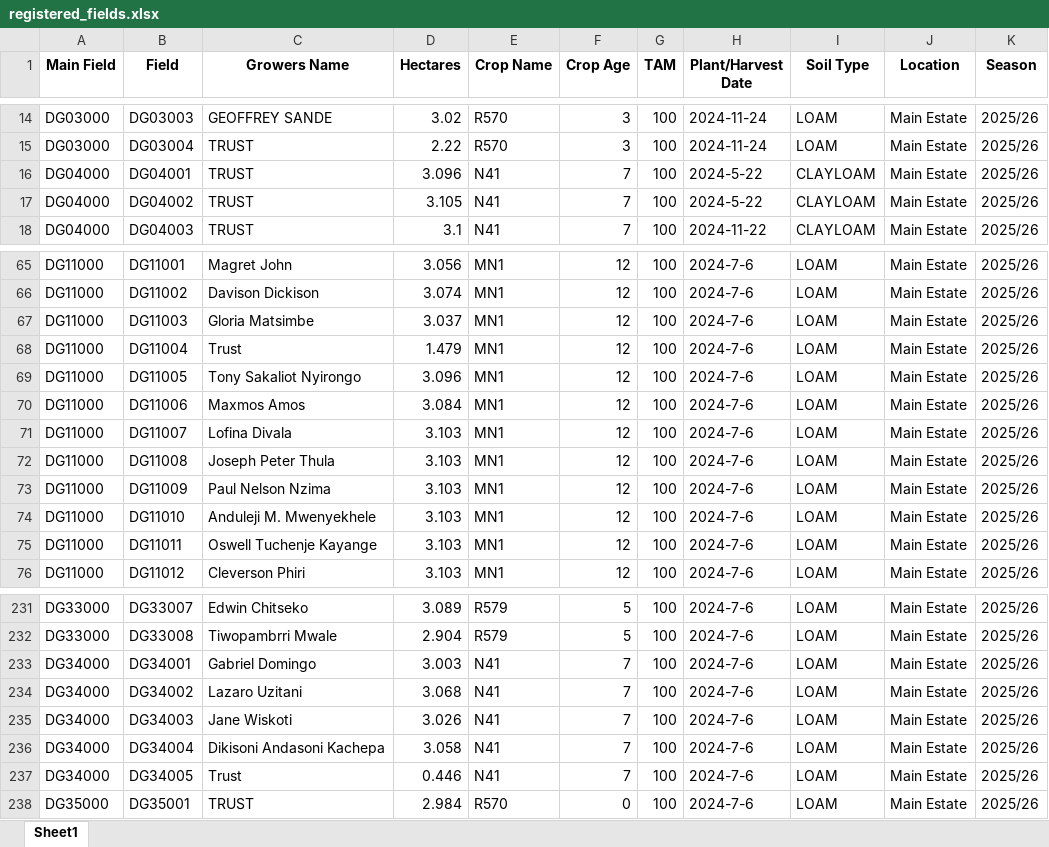
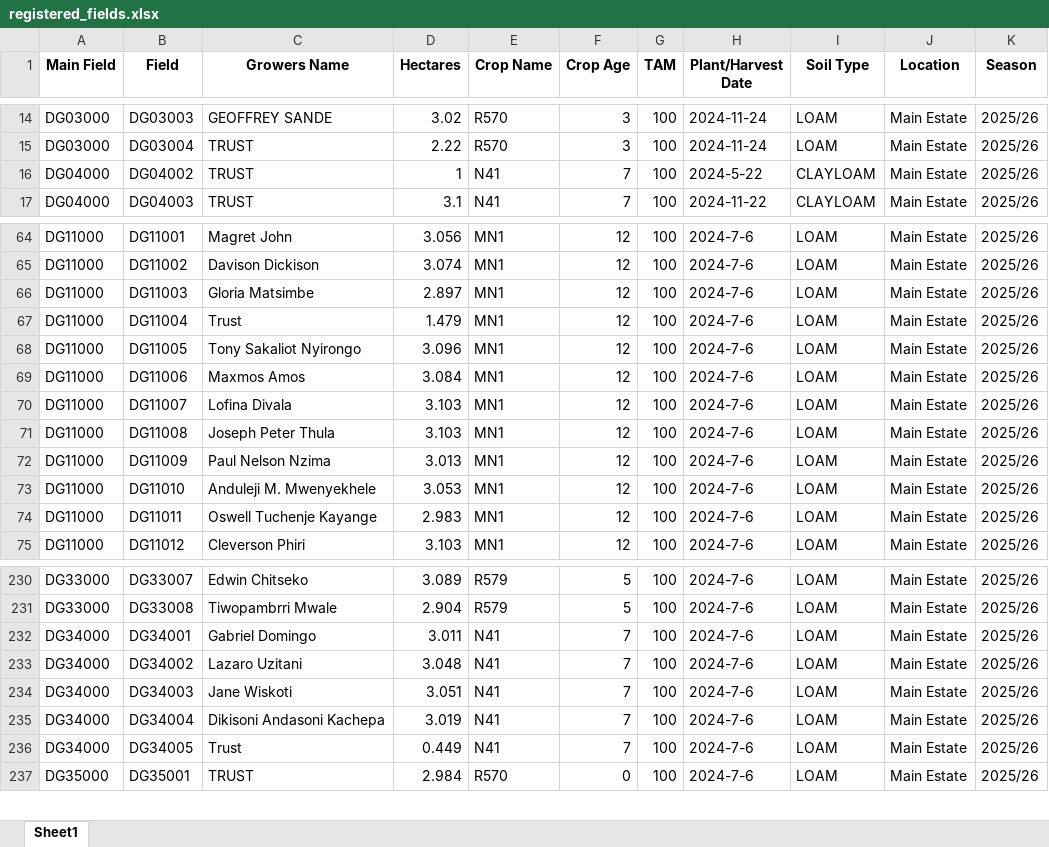
Before and after one commit to psibale/farm-management-system, an Excel workbook: data/registered_fields.xlsx, sheet Sheet1, drawn as a sheet; only a part is shown, gaps mark what is left out; values as stored, in another font and other column widths than the file's, no borders; removed rows and columns are numbered as before the commit, all else as after; the diff names each change by its address in the sheet, - before the commit and + after, or states it on an @@ line.

```diff
--- a/data/registered_fields.xlsx (sheet Sheet1)
+++ b/data/registered_fields.xlsx (sheet Sheet1)
-row 16: DG04000 | DG04001 | TRUST | 3.096 | N41 | 7 | 100 | 2024-5-22 | CLAYLOAM | Main Estate | 2025/26
-D16 (Hectares): 3.105
+D16 (Hectares): 1
-D66 (Hectares): 3.037
+D66 (Hectares): 2.897
-D72 (Hectares): 3.103
+D72 (Hectares): 3.013
-D73 (Hectares): 3.103
+D73 (Hectares): 3.053
-D74 (Hectares): 3.103
+D74 (Hectares): 2.983
-D232 (Hectares): 3.003
+D232 (Hectares): 3.011
-D233 (Hectares): 3.068
+D233 (Hectares): 3.048
-D234 (Hectares): 3.026
+D234 (Hectares): 3.051
-D235 (Hectares): 3.058
+D235 (Hectares): 3.019
-D236 (Hectares): 0.446
+D236 (Hectares): 0.449
```
Also changed, not shown: data/crop_estimates.xlsx, data/field_polygons.xlsx, 27 other files.
